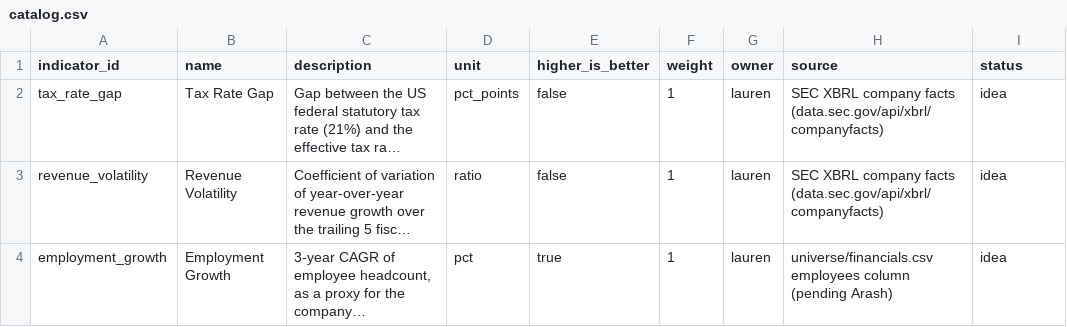
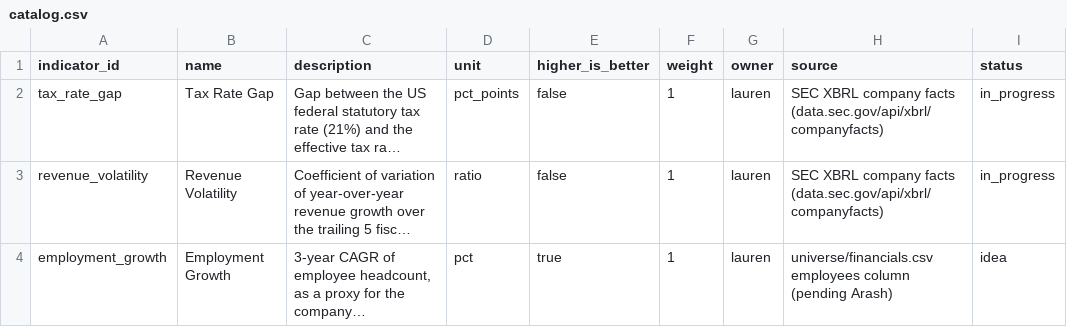
Before and after one commit to Arash-ethz-1/EThack, a CSV file: economic/catalog.csv, drawn as a sheet; long unchanged cells end in …; the diff names each change by its address in the sheet, - before the commit and + after, or states it on an @@ line.

Commit message:
[economic] tax_rate_gap + revenue_volatility build() written and validated against real Apple XBRL data

```diff
--- a/economic/catalog.csv
+++ b/economic/catalog.csv
-I2:I3 (status): idea
+I2:I3 (status): in_progress
```
Also changed, not shown: 6 other files.
